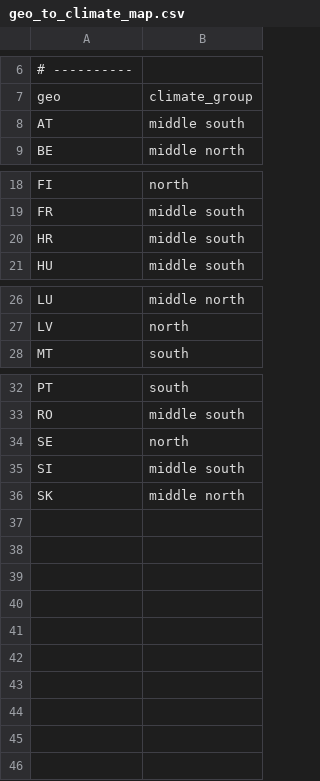
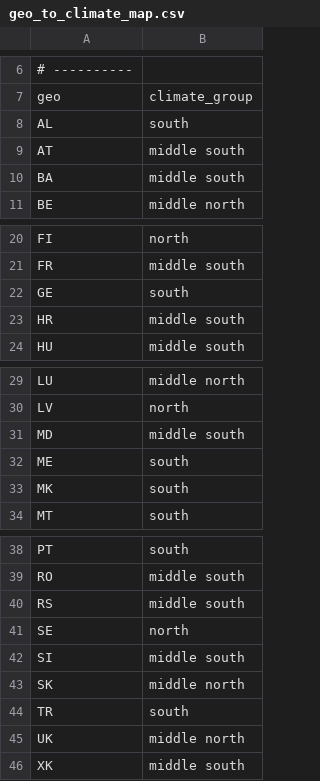
Before and after one commit to bc3LC-GCAMEurope/gcam-core, a CSV file: input/gcamdata/inst/extdata/gcam-europe/mappings/geo_to_climate_map.csv, drawn as a sheet; only a part is shown, gaps mark what is left out.

Commit message:
add missing ctrys in heatpumps map

```diff
--- a/input/gcamdata/inst/extdata/gcam-europe/mappings/geo_to_climate_map.csv
+++ b/input/gcamdata/inst/extdata/gcam-europe/mappings/geo_to_climate_map.csv
@@ -7,3 +7,5 @@
 geo,climate_group
+AL,south
 AT,middle south
+BA,middle south
 BE,middle north
@@ -19,2 +21,3 @@ FI,north
 FR,middle south
+GE,south
 HR,middle south
@@ -27,2 +30,5 @@ LU,middle north
 LV,north
+MD,middle south
+ME,south
+MK,south
 MT,south
@@ -33,2 +39,3 @@ PT,south
 RO,middle south
+RS,middle south
 SE,north
@@ -36 +43,4 @@ SI,middle south
 SK,middle north
+TR,south
+UK,middle north
+XK,middle south
```
